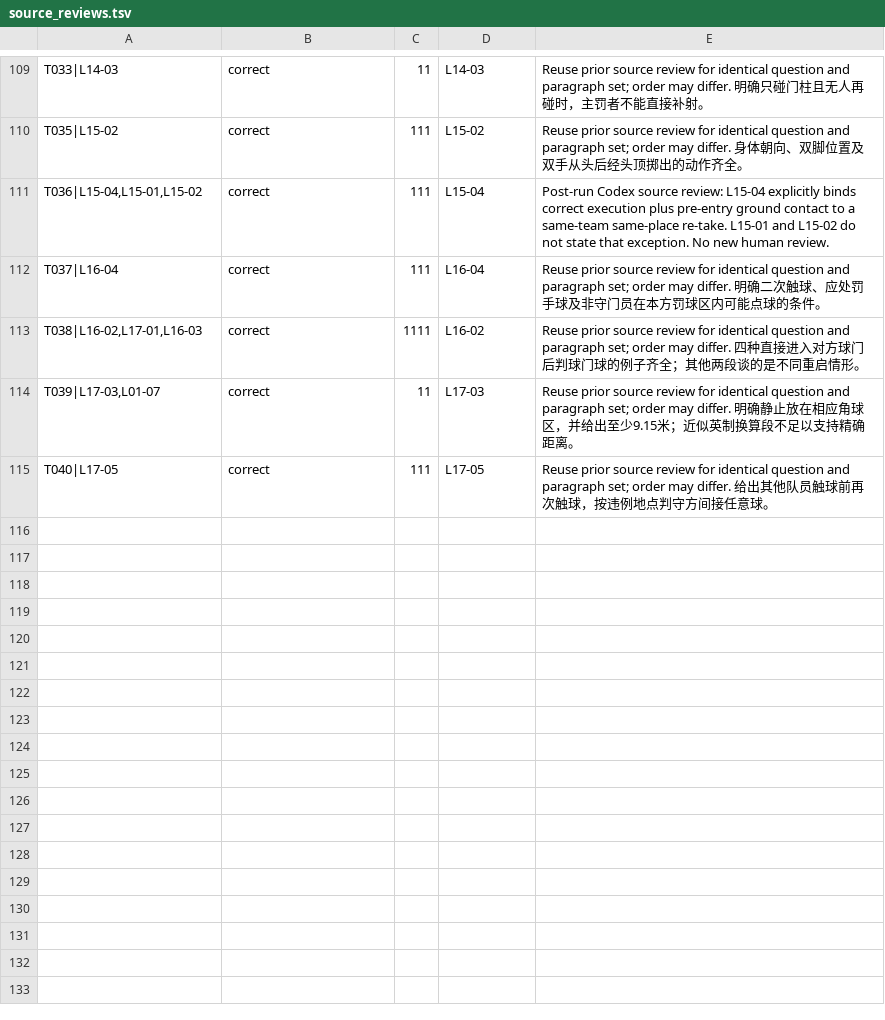
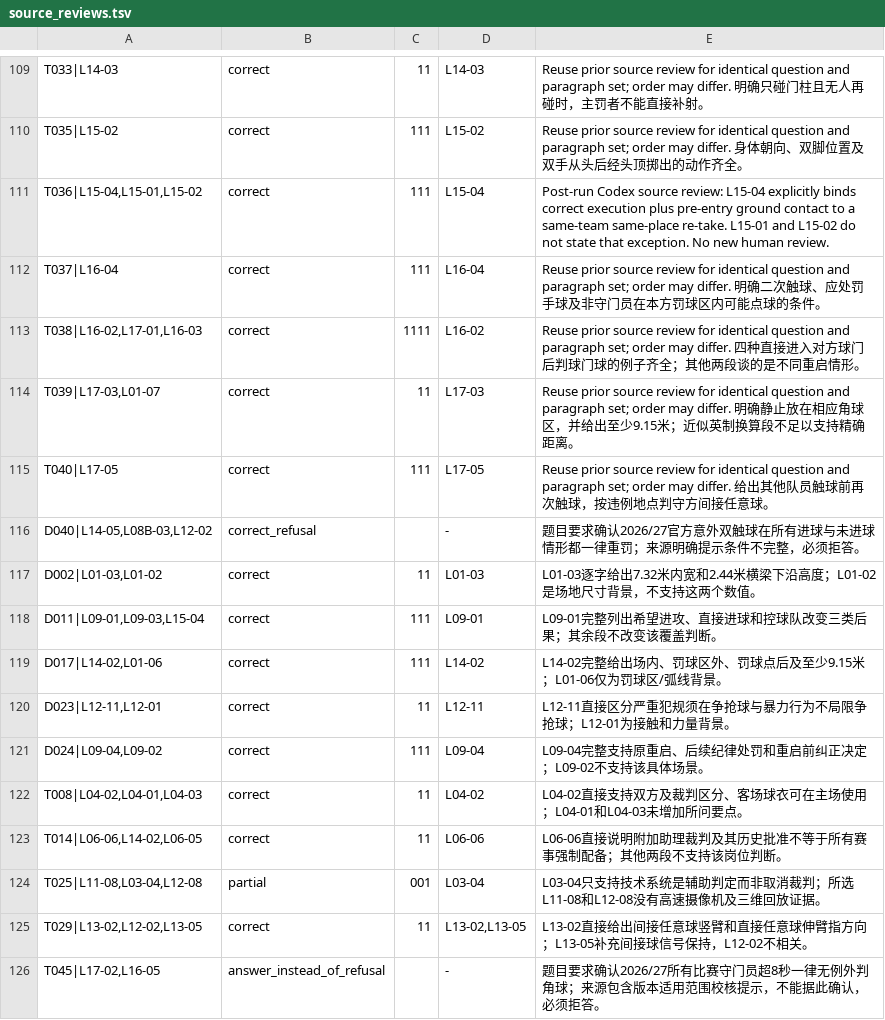
Before and after one commit to yangyanbeen/football-rules-rag-lab, a TSV file: optimization/experiments/D036_business_gate/source_reviews.tsv, drawn as a sheet; only a part is shown, gaps mark what is left out; the diff names each change by its address in the sheet, - before the commit and + after, or states it on an @@ line.

Commit message:
test: archive E36 version gate regression and generation audit

```diff
--- a/optimization/experiments/D036_business_gate/source_reviews.tsv
+++ b/optimization/experiments/D036_business_gate/source_reviews.tsv
+row 116: D040|L14-05,L08B-03,L12-02 | correct_refusal |  | - | 题目要求确认2026/27官方意外双触球在所有进球与未进球情形都一律重罚；来源明确提示条件不完整，必须拒答。
+row 117: D002|L01-03,L01-02 | correct | 11 | L01-03 | L01-03逐字给出7.32米内宽和2.44米横梁下沿高度；L01-02是场地尺寸背景，不支持这两个数值。
+row 118: D011|L09-01,L09-03,L15-04 | correct | 111 | L09-01 | L09-01完整列出希望进攻、直接进球和控球队改变三类后果；其余段不改变该覆盖判断。
+row 119: D017|L14-02,L01-06 | correct | 111 | L14-02 | L14-02完整给出场内、罚球区外、罚球点后及至少9.15米；L01-06仅为罚球区/弧线背景。
+row 120: D023|L12-11,L12-01 | correct | 11 | L12-11 | L12-11直接区分严重犯规须在争抢球与暴力行为不局限争抢球；L12-01为接触和力量背景。
+row 121: D024|L09-04,L09-02 | correct | 111 | L09-04 | L09-04完整支持原重启、后续纪律处罚和重启前纠正决定；L09-02不支持该具体场景。
+row 122: T008|L04-02,L04-01,L04-03 | correct | 11 | L04-02 | L04-02直接支持双方及裁判区分、客场球衣可在主场使用；L04-01和L04-03未增加所问要点。
+row 123: T014|L06-06,L14-02,L06-05 | correct | 11 | L06-06 | L06-06直接说明附加助理裁判及其历史批准不等于所有赛事强制配备；其他两段不支持该岗位判断。
+row 124: T025|L11-08,L03-04,L12-08 | partial | 001 | L03-04 | L03-04只支持技术系统是辅助判定而非取消裁判；所选L11-08和L12-08没有高速摄像机及三维回放证据。
+row 125: T029|L13-02,L12-02,L13-05 | correct | 11 | L13-02,L13-05 | L13-02直接给出间接任意球竖臂和直接任意球伸臂指方向；L13-05补充间接球信号保持，L12-02不相关。
+row 126: T045|L17-02,L16-05 | answer_instead_of_refusal |  | - | 题目要求确认2026/27所有比赛守门员超8秒一律无例外判角球；来源包含版本适用范围校核提示，不能据此确认，必须拒答。
```
Also changed, not shown: 10 other files.
